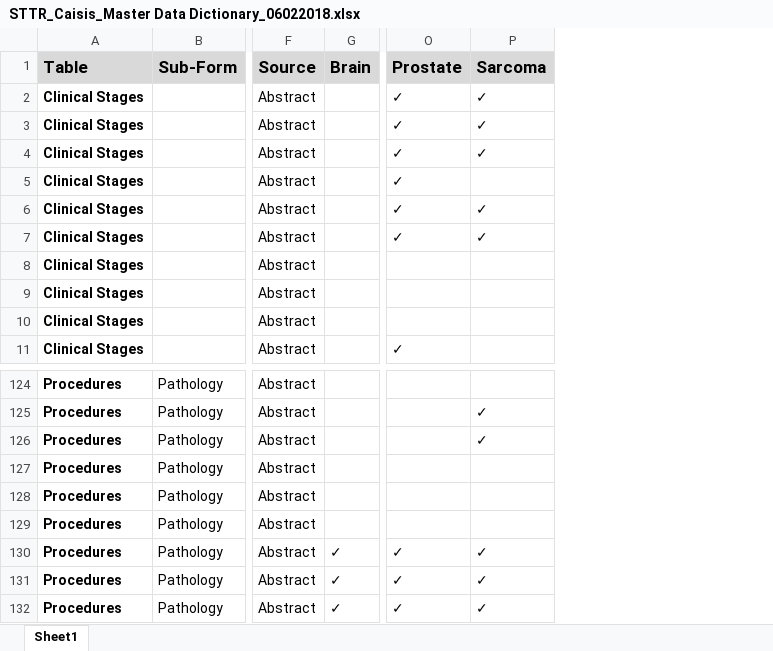
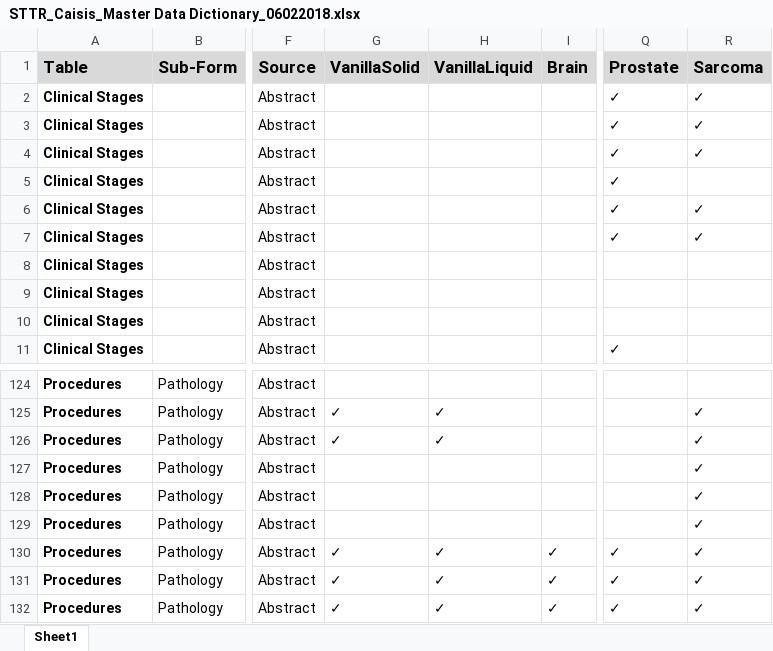
Before and after one commit to FredHutch/sttr-tgdcc-caisis, an Excel workbook: STTR_Caisis_Master Data Dictionary_06022018.xlsx, sheet Sheet1, drawn as a sheet; only a part is shown, gaps mark what is left out; values as stored, in another font and other column widths than the file's, no borders; addresses are those after the commit; the diff names each change by its address in the sheet, - before the commit and + after, or states it on an @@ line.

Commit message:
MasterDD with Vanilla columns

```diff
--- a/STTR_Caisis_Master Data Dictionary_06022018.xlsx (sheet Sheet1)
+++ b/STTR_Caisis_Master Data Dictionary_06022018.xlsx (sheet Sheet1)
+column G (VanillaSolid), rows 125-132: ✓ | ✓ |  |  |  | ✓ | ✓ | ✓
+column H (VanillaLiquid), rows 125-132: ✓ | ✓ |  |  |  | ✓ | ✓ | ✓
-R127:R129 (Sarcoma): (empty)
+R127:R129 (Sarcoma): ✓
```
